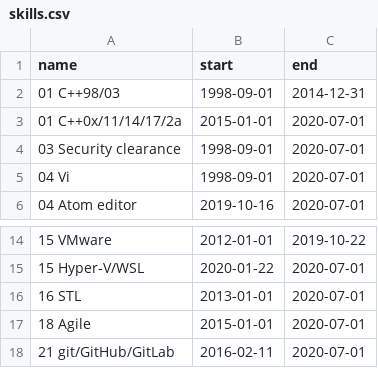
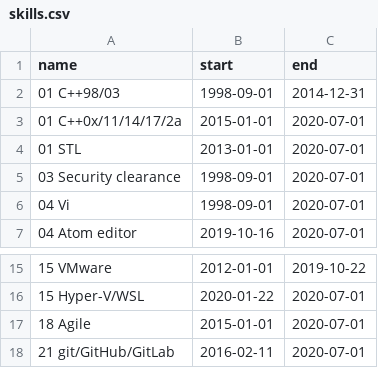
Before and after one commit to deanturpin/skills, a CSV file: skills.csv, drawn as a sheet; only a part is shown, gaps mark what is left out; removed rows and columns are numbered as before the commit, all else as after; the diff names each change by its address in the sheet, - before the commit and + after, or states it on an @@ line.

Commit message:
c++ together

```diff
--- a/skills.csv
+++ b/skills.csv
+row 4: 01 STL | 2013-01-01 | 2020-07-01
-row 16: 16 STL | 2013-01-01 | 2020-07-01
```
